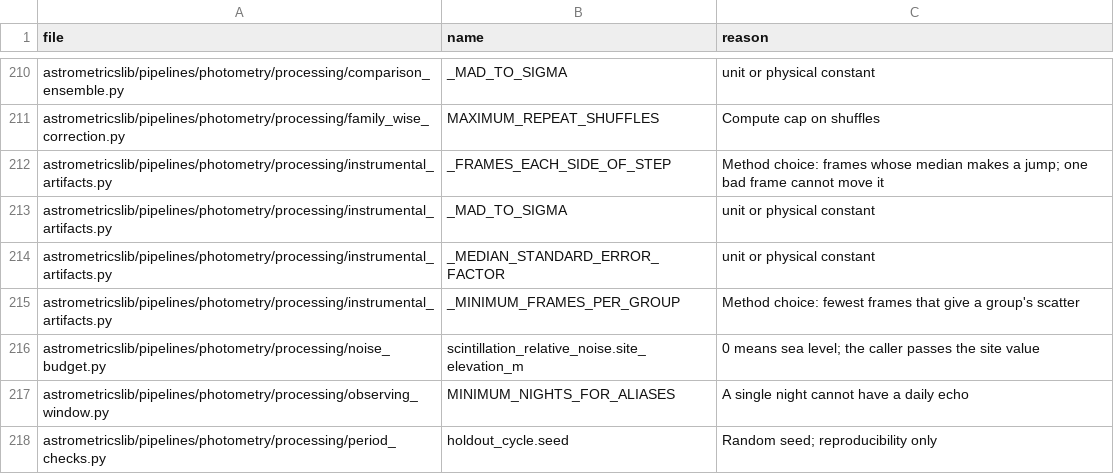
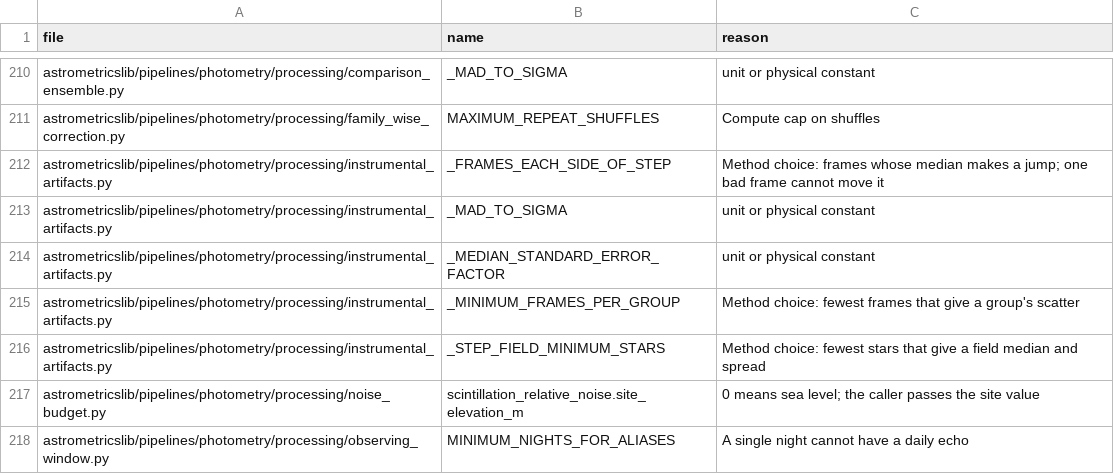
Before and after one commit to m1chae2/astrometrics, a CSV file: build/documentation/parameter_inventory/not_tuning.csv, drawn as a sheet; only a part is shown, gaps mark what is left out; the shorter side is filled out with more unchanged rows.

```diff
--- a/build/documentation/parameter_inventory/not_tuning.csv
+++ b/build/documentation/parameter_inventory/not_tuning.csv
@@ -215,2 +215,3 @@ astrometricslib/pipelines/photometry/processing/instrumental_artifacts.py,_MEDIA
 astrometricslib/pipelines/photometry/processing/instrumental_artifacts.py,_MINIMUM_FRAMES_PER_GROUP,Method choice: fewest frames that give a group's scatter
+astrometricslib/pipelines/photometry/processing/instrumental_artifacts.py,_STEP_FIELD_MINIMUM_STARS,Method choice: fewest stars that give a field median and spread
 astrometricslib/pipelines/photometry/processing/noise_budget.py,scintillation_relative_noise.site_elevation_m,0 means sea level; the caller passes the site value
```
Also changed, not shown: build/documentation/parameter_inventory/automatic_not_measured.csv, 7 other files.
